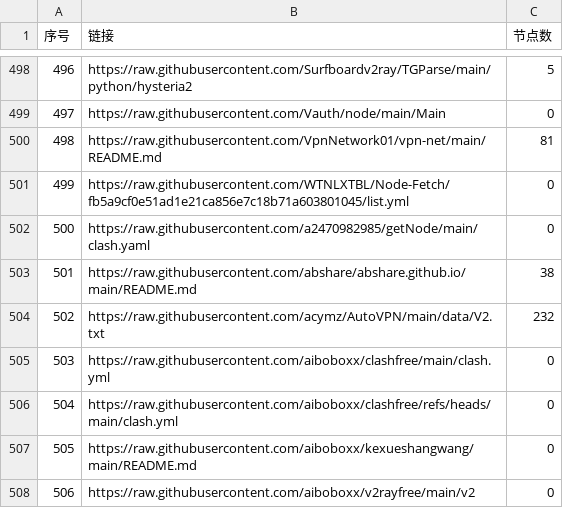
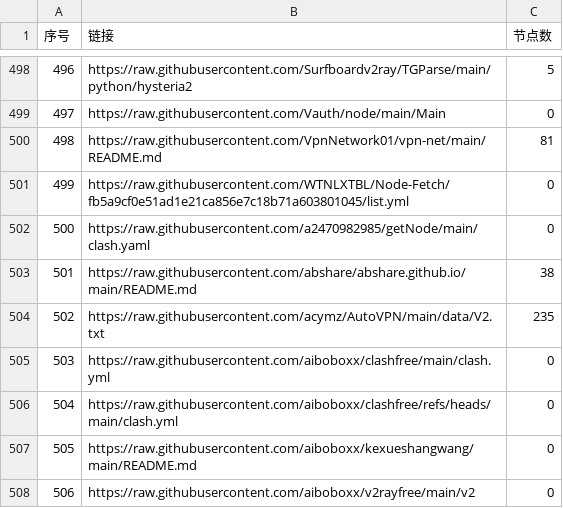
Before and after one commit to x-isd/pachong-tom, a CSV file: list_result.csv, drawn as a sheet; only a part is shown, gaps mark what is left out; the diff covers the shown part only.

```diff
--- a/list_result.csv
+++ b/list_result.csv
@@ -503,3 +503,3 @@
 501,https://raw.githubusercontent.com/abshare/abshare.github.io/main/README.md,38
-502,https://raw.githubusercontent.com/acymz/AutoVPN/main/data/V2.txt,232
+502,https://raw.githubusercontent.com/acymz/AutoVPN/main/data/V2.txt,235
 503,https://raw.githubusercontent.com/aiboboxx/clashfree/main/clash.yml,0
```
Also changed, not shown: 47 edited cells elsewhere in this file, 37 other files.
